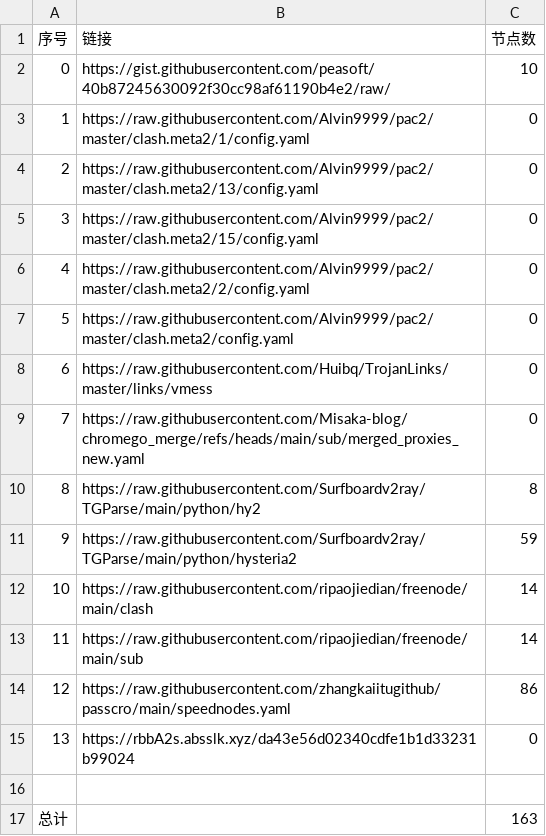
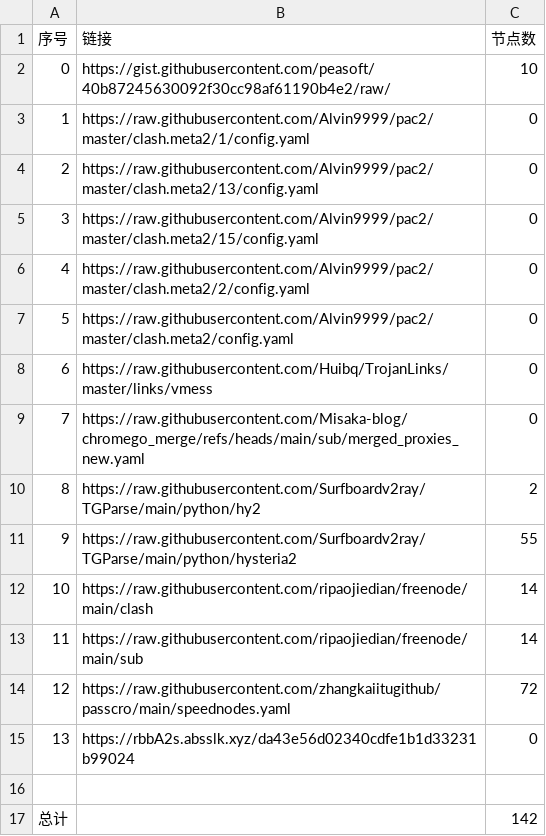
Before and after one commit to jccm66/NoMoreWalls, a CSV file: list_result.csv, drawn as a sheet.

```diff
--- a/list_result.csv
+++ b/list_result.csv
@@ -9,9 +9,9 @@
 7,https://raw.githubusercontent.com/Misaka-blog/chromego_merge/refs/heads/main/sub/merged_proxies_new.yaml,0
-8,https://raw.githubusercontent.com/Surfboardv2ray/TGParse/main/python/hy2,8
-9,https://raw.githubusercontent.com/Surfboardv2ray/TGParse/main/python/hysteria2,59
+8,https://raw.githubusercontent.com/Surfboardv2ray/TGParse/main/python/hy2,2
+9,https://raw.githubusercontent.com/Surfboardv2ray/TGParse/main/python/hysteria2,55
 10,https://raw.githubusercontent.com/ripaojiedian/freenode/main/clash,14
 11,https://raw.githubusercontent.com/ripaojiedian/freenode/main/sub,14
-12,https://raw.githubusercontent.com/zhangkaiitugithub/passcro/main/speednodes.yaml,86
+12,https://raw.githubusercontent.com/zhangkaiitugithub/passcro/main/speednodes.yaml,72
 13,https://rbbA2s.absslk.xyz/da43e56d02340cdfe1b1d33231b99024,0
 
-总计,,163
+总计,,142
```
Also changed, not shown: 18 other files.
